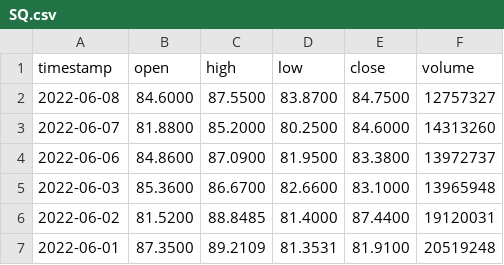
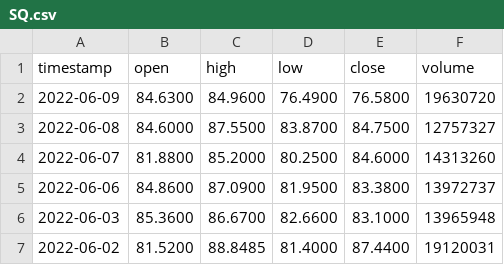
Before and after one commit to RamonMartin1/dock_spark, a CSV file: Testing/SQ.csv, drawn as a sheet; only a part is shown; the shorter side is filled out with more unchanged rows.

```diff
--- a/Testing/SQ.csv
+++ b/Testing/SQ.csv
@@ -1,2 +1,3 @@
 timestamp,open,high,low,close,volume
+2022-06-09,84.6300,84.9600,76.4900,76.5800,19630720
 2022-06-08,84.6000,87.5500,83.8700,84.7500,12757327
```
Also changed, not shown: Testing/ABNB.csv, Testing/CRWD.csv, 3 other files.
